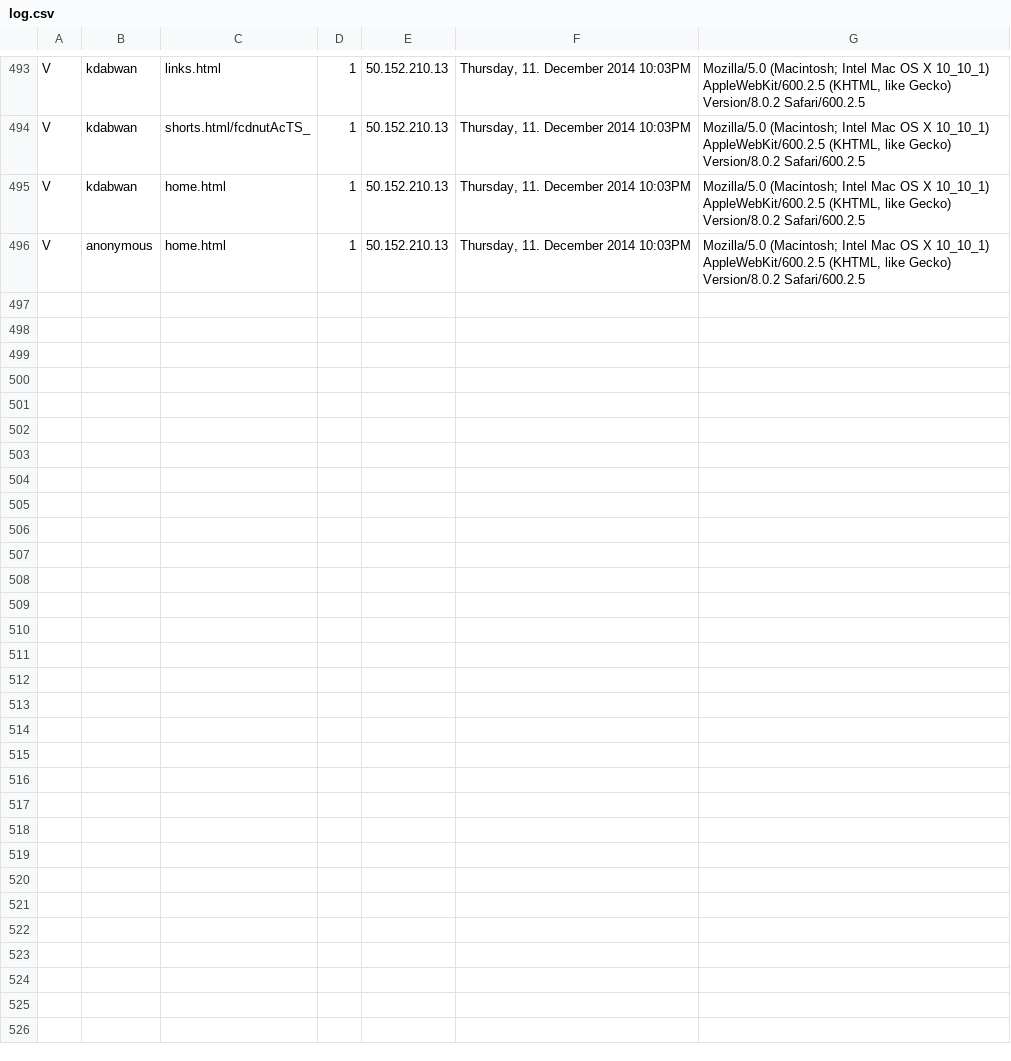
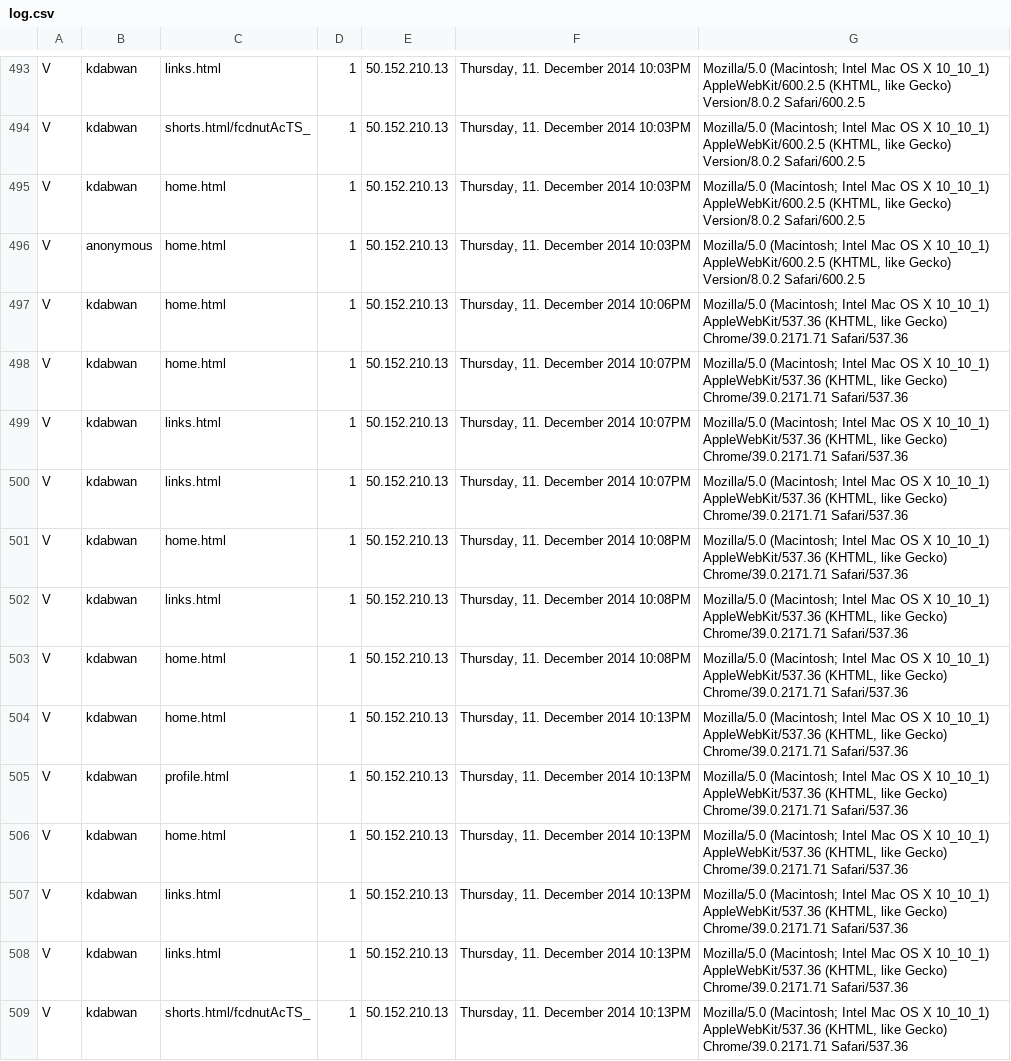
Before and after one commit to kdabwan/project-webarch, a CSV file: server/log.csv, drawn as a sheet; only a part is shown, gaps mark what is left out; the diff names each change by its address in the sheet, - before the commit and + after, or states it on an @@ line.

```diff
--- a/server/log.csv
+++ b/server/log.csv
+row 497: V | kdabwan | home.html | 1 | 50.152.210.13 | Thursday, 11. December 2014 10:06PM | Mozilla/5.0 (Macintosh; Intel Mac OS X 10_10_1) AppleWebKit/537.36 (KHTML, like Gecko) Chrome/39.0.2171.71 Safari/537.36
+row 498: V | kdabwan | home.html | 1 | 50.152.210.13 | Thursday, 11. December 2014 10:07PM | Mozilla/5.0 (Macintosh; Intel Mac OS X 10_10_1) AppleWebKit/537.36 (KHTML, like Gecko) Chrome/39.0.2171.71 Safari/537.36
+row 499: V | kdabwan | links.html | 1 | 50.152.210.13 | Thursday, 11. December 2014 10:07PM | Mozilla/5.0 (Macintosh; Intel Mac OS X 10_10_1) AppleWebKit/537.36 (KHTML, like Gecko) Chrome/39.0.2171.71 Safari/537.36
+row 500: V | kdabwan | links.html | 1 | 50.152.210.13 | Thursday, 11. December 2014 10:07PM | Mozilla/5.0 (Macintosh; Intel Mac OS X 10_10_1) AppleWebKit/537.36 (KHTML, like Gecko) Chrome/39.0.2171.71 Safari/537.36
+row 501: V | kdabwan | home.html | 1 | 50.152.210.13 | Thursday, 11. December 2014 10:08PM | Mozilla/5.0 (Macintosh; Intel Mac OS X 10_10_1) AppleWebKit/537.36 (KHTML, like Gecko) Chrome/39.0.2171.71 Safari/537.36
+row 502: V | kdabwan | links.html | 1 | 50.152.210.13 | Thursday, 11. December 2014 10:08PM | Mozilla/5.0 (Macintosh; Intel Mac OS X 10_10_1) AppleWebKit/537.36 (KHTML, like Gecko) Chrome/39.0.2171.71 Safari/537.36
+row 503: V | kdabwan | home.html | 1 | 50.152.210.13 | Thursday, 11. December 2014 10:08PM | Mozilla/5.0 (Macintosh; Intel Mac OS X 10_10_1) AppleWebKit/537.36 (KHTML, like Gecko) Chrome/39.0.2171.71 Safari/537.36
+row 504: V | kdabwan | home.html | 1 | 50.152.210.13 | Thursday, 11. December 2014 10:13PM | Mozilla/5.0 (Macintosh; Intel Mac OS X 10_10_1) AppleWebKit/537.36 (KHTML, like Gecko) Chrome/39.0.2171.71 Safari/537.36
+row 505: V | kdabwan | profile.html | 1 | 50.152.210.13 | Thursday, 11. December 2014 10:13PM | Mozilla/5.0 (Macintosh; Intel Mac OS X 10_10_1) AppleWebKit/537.36 (KHTML, like Gecko) Chrome/39.0.2171.71 Safari/537.36
+row 506: V | kdabwan | home.html | 1 | 50.152.210.13 | Thursday, 11. December 2014 10:13PM | Mozilla/5.0 (Macintosh; Intel Mac OS X 10_10_1) AppleWebKit/537.36 (KHTML, like Gecko) Chrome/39.0.2171.71 Safari/537.36
+row 507: V | kdabwan | links.html | 1 | 50.152.210.13 | Thursday, 11. December 2014 10:13PM | Mozilla/5.0 (Macintosh; Intel Mac OS X 10_10_1) AppleWebKit/537.36 (KHTML, like Gecko) Chrome/39.0.2171.71 Safari/537.36
+row 508: V | kdabwan | links.html | 1 | 50.152.210.13 | Thursday, 11. December 2014 10:13PM | Mozilla/5.0 (Macintosh; Intel Mac OS X 10_10_1) AppleWebKit/537.36 (KHTML, like Gecko) Chrome/39.0.2171.71 Safari/537.36
+row 509: V | kdabwan | shorts.html/fcdnutAcTS_ | 1 | 50.152.210.13 | Thursday, 11. December 2014 10:13PM | Mozilla/5.0 (Macintosh; Intel Mac OS X 10_10_1) AppleWebKit/537.36 (KHTML, like Gecko) Chrome/39.0.2171.71 Safari/537.36
```
Also changed, not shown: 1 other file.
